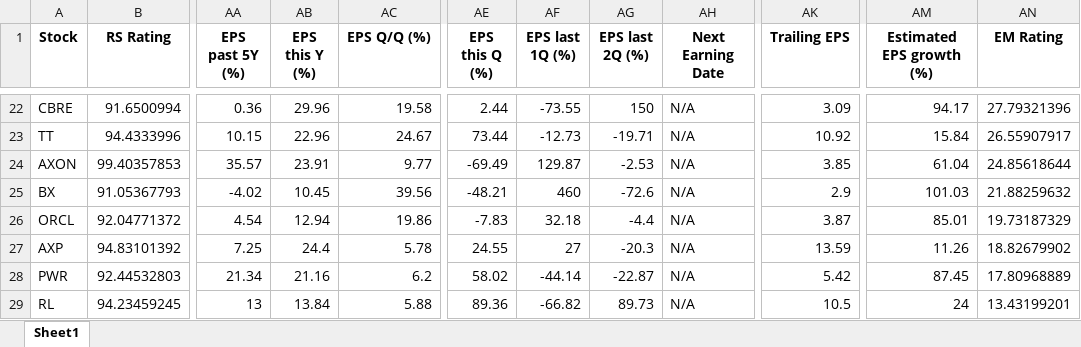
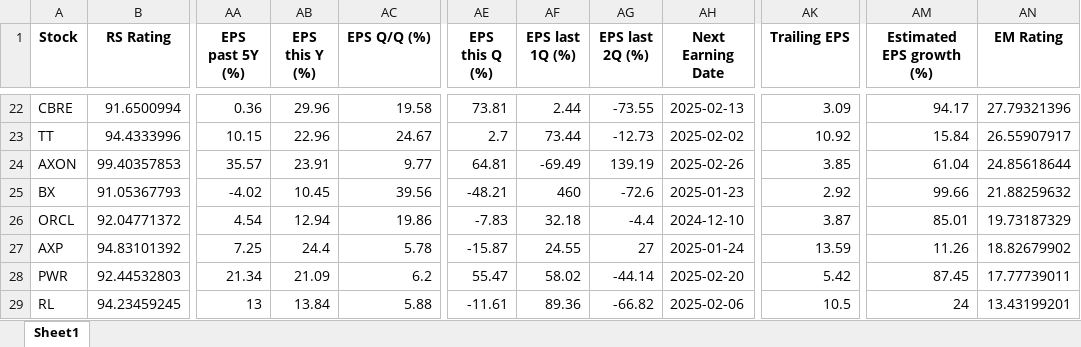
Before and after one commit to ckkyue/StockAnalysis, an Excel workbook: Result/07-12-24/S&P500stock_07-12-24period252RS90.xlsx, sheet Sheet1, drawn as a sheet; only a part is shown, gaps mark what is left out; values as stored, in another font and other column widths than the file's, no borders; the diff covers the shown part only; the diff names each change by its address in the sheet, - before the commit and + after, or states it on an @@ line.

```diff
--- a/Result/07-12-24/S&P500stock_07-12-24period252RS90.xlsx (sheet Sheet1)
+++ b/Result/07-12-24/S&P500stock_07-12-24period252RS90.xlsx (sheet Sheet1)
-AE22 (EPS this Q (%)): 2.44
+AE22 (EPS this Q (%)): 73.81
-AF22 (EPS last 1Q (%)): -73.55
+AF22 (EPS last 1Q (%)): 2.44
-AG22 (EPS last 2Q (%)): 150
+AG22 (EPS last 2Q (%)): -73.55
-AH22 (Next Earning Date): N/A
+AH22 (Next Earning Date): 2025-02-13
-AE23 (EPS this Q (%)): 73.44
+AE23 (EPS this Q (%)): 2.7
-AF23 (EPS last 1Q (%)): -12.73
+AF23 (EPS last 1Q (%)): 73.44
-AG23 (EPS last 2Q (%)): -19.71
+AG23 (EPS last 2Q (%)): -12.73
-AH23 (Next Earning Date): N/A
+AH23 (Next Earning Date): 2025-02-02
-AE24 (EPS this Q (%)): -69.49
+AE24 (EPS this Q (%)): 64.81
-AF24 (EPS last 1Q (%)): 129.87
+AF24 (EPS last 1Q (%)): -69.49
-AG24 (EPS last 2Q (%)): -2.53
+AG24 (EPS last 2Q (%)): 139.19
-AH24 (Next Earning Date): N/A
+AH24 (Next Earning Date): 2025-02-26
-AH25 (Next Earning Date): N/A
+AH25 (Next Earning Date): 2025-01-23
-AK25 (Trailing EPS): 2.9
+AK25 (Trailing EPS): 2.92
-AM25 (Estimated EPS growth (%)): 101.03
+AM25 (Estimated EPS growth (%)): 99.66
-AH26 (Next Earning Date): N/A
+AH26 (Next Earning Date): 2024-12-10
-AE27 (EPS this Q (%)): 24.55
+AE27 (EPS this Q (%)): -15.87
-AF27 (EPS last 1Q (%)): 27
+AF27 (EPS last 1Q (%)): 24.55
-AG27 (EPS last 2Q (%)): -20.3
+AG27 (EPS last 2Q (%)): 27
-AH27 (Next Earning Date): N/A
+AH27 (Next Earning Date): 2025-01-24
-AB28 (EPS this Y (%)): 21.16
+AB28 (EPS this Y (%)): 21.09
-AE28 (EPS this Q (%)): 58.02
+AE28 (EPS this Q (%)): 55.47
-AF28 (EPS last 1Q (%)): -44.14
+AF28 (EPS last 1Q (%)): 58.02
-AG28 (EPS last 2Q (%)): -22.87
+AG28 (EPS last 2Q (%)): -44.14
-AH28 (Next Earning Date): N/A
+AH28 (Next Earning Date): 2025-02-20
-AN28 (EM Rating): 17.80968889
+AN28 (EM Rating): 17.77739011
-AE29 (EPS this Q (%)): 89.36
+AE29 (EPS this Q (%)): -11.61
-AF29 (EPS last 1Q (%)): -66.82
+AF29 (EPS last 1Q (%)): 89.36
-AG29 (EPS last 2Q (%)): 89.73
+AG29 (EPS last 2Q (%)): -66.82
-AH29 (Next Earning Date): N/A
+AH29 (Next Earning Date): 2025-02-06
```
Also changed, not shown: 69 edited cells elsewhere in this sheet, Result/07-12-24/NASDAQstock_07-12-24period252RS90.xlsx, 34 other files.
